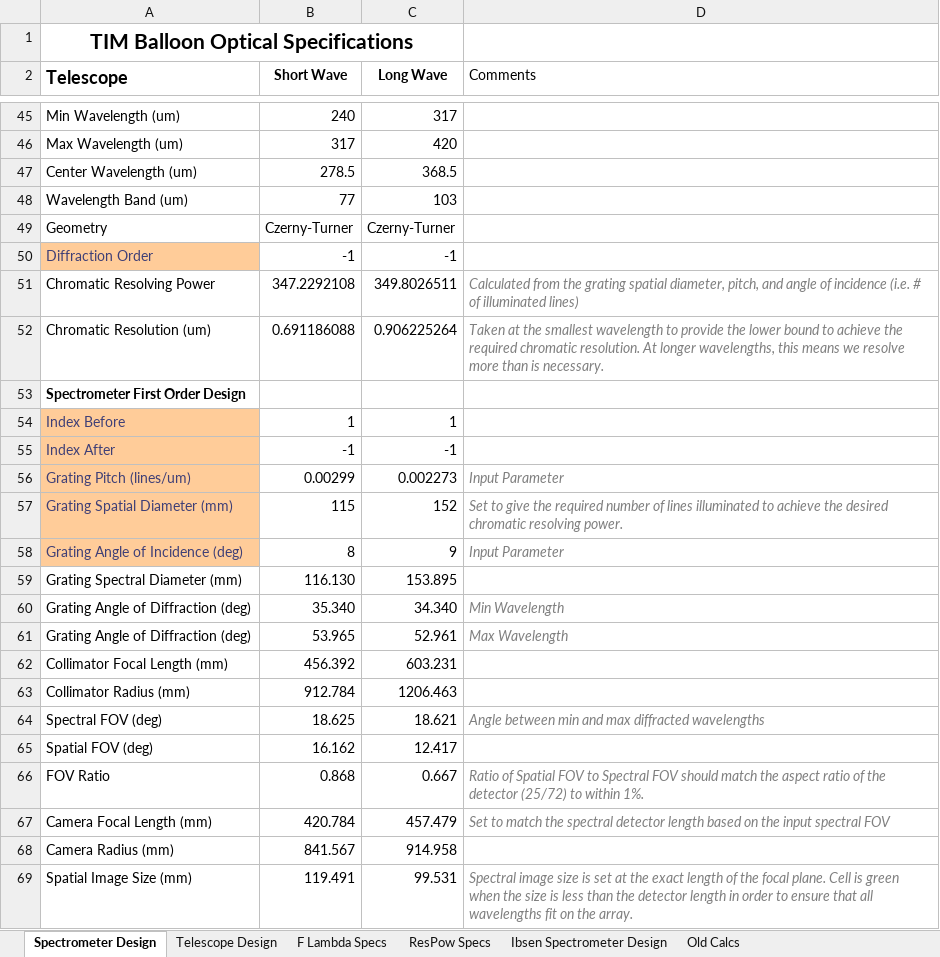
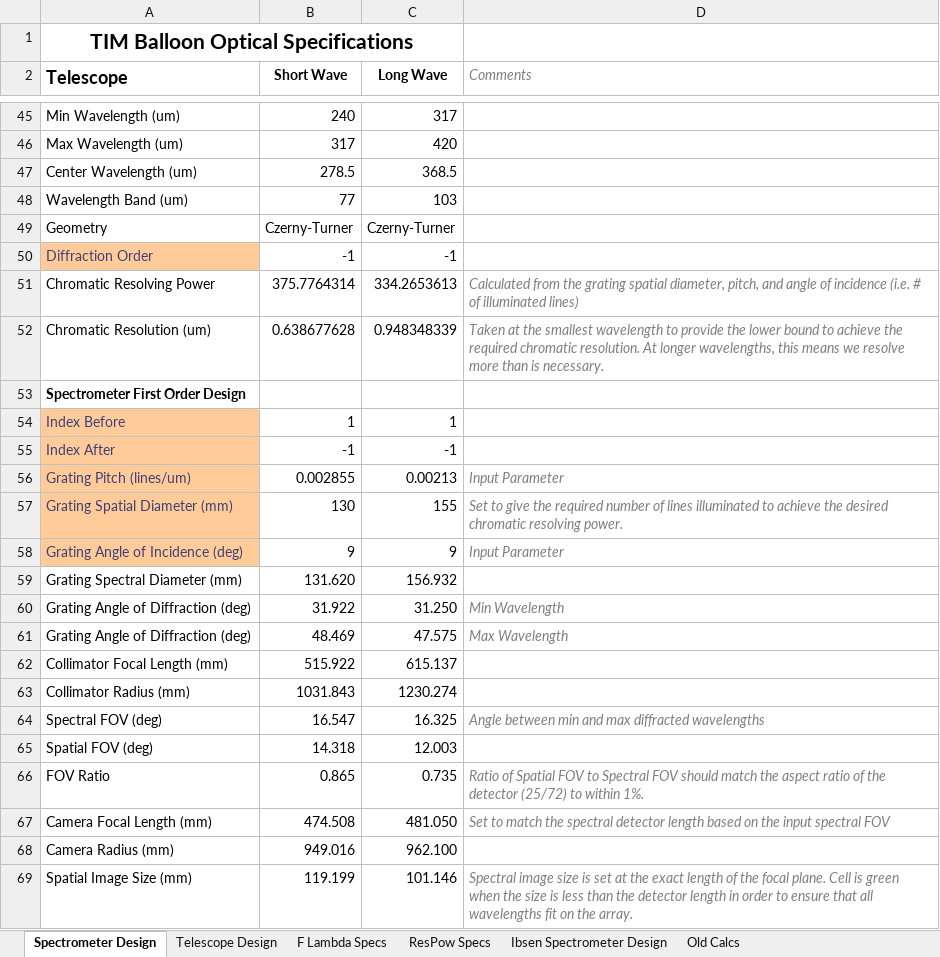
Before and after one commit to tim-balloon/tim-inst_modl, an Excel workbook: optics_analysis/OpticalSpecifications.xlsx, sheet Spectrometer Design, drawn as a sheet; only a part is shown, gaps mark what is left out; values as stored, in another font and other column widths than the file's, no borders; conditional formats not drawn; the diff covers the shown part only; the diff names each change by its address in the sheet, - before the commit and + after, or states it on an @@ line.

```diff
--- a/optics_analysis/OpticalSpecifications.xlsx (sheet Spectrometer Design)
+++ b/optics_analysis/OpticalSpecifications.xlsx (sheet Spectrometer Design)
@@ D2 italic: off → on, text colour: black → #7F7F7F @@
-B51 (Short Wave): 347.2292108
+B51 (Short Wave): 375.7764314
-C51 (Long Wave): 349.8026511
+C51 (Long Wave): 334.2653613
-B52 (Short Wave): 0.691186088
+B52 (Short Wave): 0.638677628
-C52 (Long Wave): 0.906225264
+C52 (Long Wave): 0.948348339
-B56 (Short Wave): 0.00299
+B56 (Short Wave): 0.002855
-C56 (Long Wave): 0.002273
+C56 (Long Wave): 0.00213
-B57 (Short Wave): 115
+B57 (Short Wave): 130
-C57 (Long Wave): 152
+C57 (Long Wave): 155
-B58 (Short Wave): 8
+B58 (Short Wave): 9
-B59 (Short Wave): 116.130
+B59 (Short Wave): 131.620
-C59 (Long Wave): 153.895
+C59 (Long Wave): 156.932
-B60 (Short Wave): 35.340
+B60 (Short Wave): 31.922
-C60 (Long Wave): 34.340
+C60 (Long Wave): 31.250
-B61 (Short Wave): 53.965
+B61 (Short Wave): 48.469
-C61 (Long Wave): 52.961
+C61 (Long Wave): 47.575
-B62 (Short Wave): 456.392
+B62 (Short Wave): 515.922
-C62 (Long Wave): 603.231
+C62 (Long Wave): 615.137
-B63 (Short Wave): 912.784
+B63 (Short Wave): 1031.843
-C63 (Long Wave): 1206.463
+C63 (Long Wave): 1230.274
-B64 (Short Wave): 18.625
+B64 (Short Wave): 16.547
-C64 (Long Wave): 18.621
+C64 (Long Wave): 16.325
-B65 (Short Wave): 16.162
+B65 (Short Wave): 14.318
-C65 (Long Wave): 12.417
+C65 (Long Wave): 12.003
-B66 (Short Wave): 0.868
+B66 (Short Wave): 0.865
-C66 (Long Wave): 0.667
+C66 (Long Wave): 0.735
-B67 (Short Wave): 420.784
+B67 (Short Wave): 474.508
-C67 (Long Wave): 457.479
+C67 (Long Wave): 481.050
-B68 (Short Wave): 841.567
+B68 (Short Wave): 949.016
-C68 (Long Wave): 914.958
+C68 (Long Wave): 962.100
-B69 (Short Wave): 119.491
+B69 (Short Wave): 119.199
-C69 (Long Wave): 99.531
+C69 (Long Wave): 101.146
```
Also changed, not shown: 63 edited cells elsewhere in this sheet, sheet Telescope Design, sheet ResPow Specs, sheet F Lambda Specs, formulas that keep their value, charts or pictures, 10 other files.
